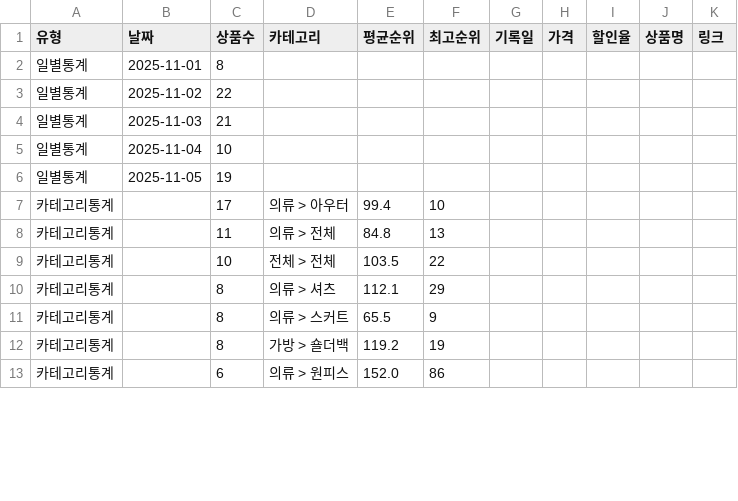
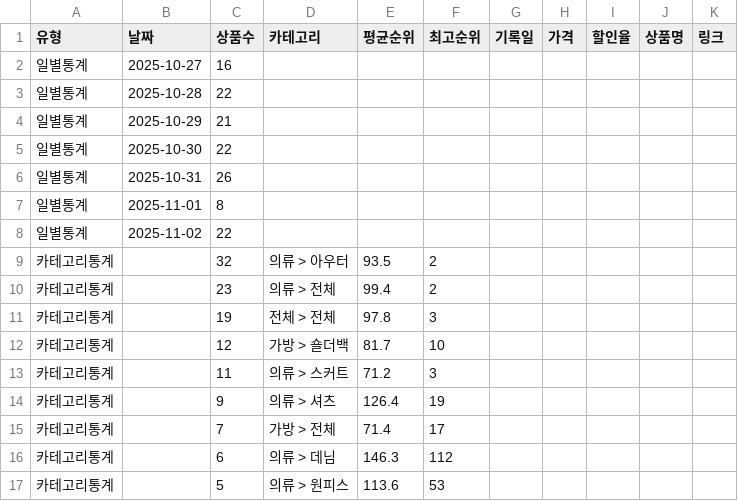
Before and after one commit to jkaae93/best_item_crawl, a CSV file: output/2025/11/2025년_11월_1주차_통계.csv, drawn as a sheet; only a part is shown; the diff covers the shown part only.

```diff
--- a/output/2025/11/2025년_11월_1주차_통계.csv
+++ b/output/2025/11/2025년_11월_1주차_통계.csv
@@ -1,13 +1,17 @@
 유형,날짜,상품수,카테고리,평균순위,최고순위,기록일,가격,할인율,상품명,링크
+일별통계,2025-10-27,16,,,,,,,,
+일별통계,2025-10-28,22,,,,,,,,
+일별통계,2025-10-29,21,,,,,,,,
+일별통계,2025-10-30,22,,,,,,,,
+일별통계,2025-10-31,26,,,,,,,,
 일별통계,2025-11-01,8,,,,,,,,
 일별통계,2025-11-02,22,,,,,,,,
-일별통계,2025-11-03,21,,,,,,,,
-일별통계,2025-11-04,10,,,,,,,,
-일별통계,2025-11-05,19,,,,,,,,
-카테고리통계,,17,의류 > 아우터,99.4,10,,,,,
-카테고리통계,,11,의류 > 전체,84.8,13,,,,,
-카테고리통계,,10,전체 > 전체,103.5,22,,,,,
-카테고리통계,,8,의류 > 셔츠,112.1,29,,,,,
-카테고리통계,,8,의류 > 스커트,65.5,9,,,,,
-카테고리통계,,8,가방 > 숄더백,119.2,19,,,,,
-카테고리통계,,6,의류 > 원피스,152.0,86,,,,,
+카테고리통계,,32,의류 > 아우터,93.5,2,,,,,
+카테고리통계,,23,의류 > 전체,99.4,2,,,,,
+카테고리통계,,19,전체 > 전체,97.8,3,,,,,
+카테고리통계,,12,가방 > 숄더백,81.7,10,,,,,
+카테고리통계,,11,의류 > 스커트,71.2,3,,,,,
+카테고리통계,,9,의류 > 셔츠,126.4,19,,,,,
+카테고리통계,,7,가방 > 전체,71.4,17,,,,,
+카테고리통계,,6,의류 > 데님,146.3,112,,,,,
+카테고리통계,,5,의류 > 원피스,113.6,53,,,,,
```
Also changed, not shown: 1 added row, 1 removed row and 73 edited cells elsewhere in this file, 3 other files.
